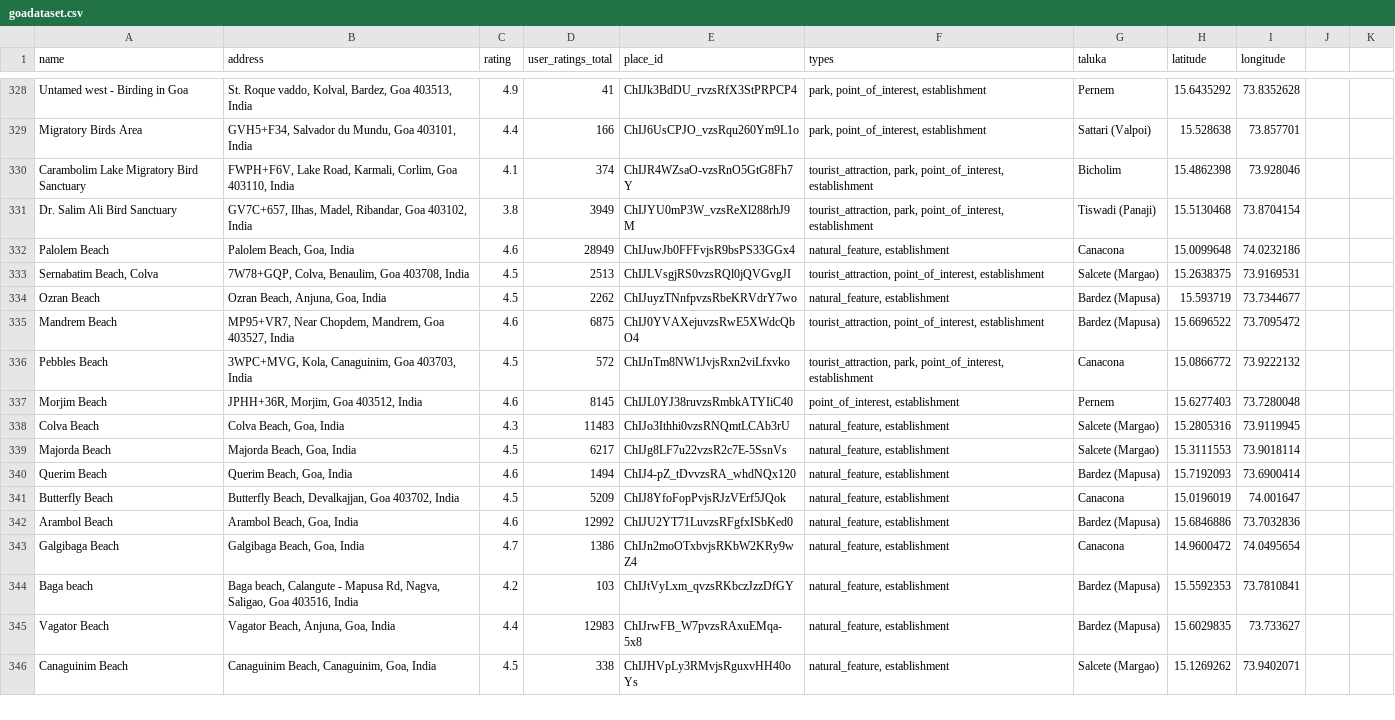
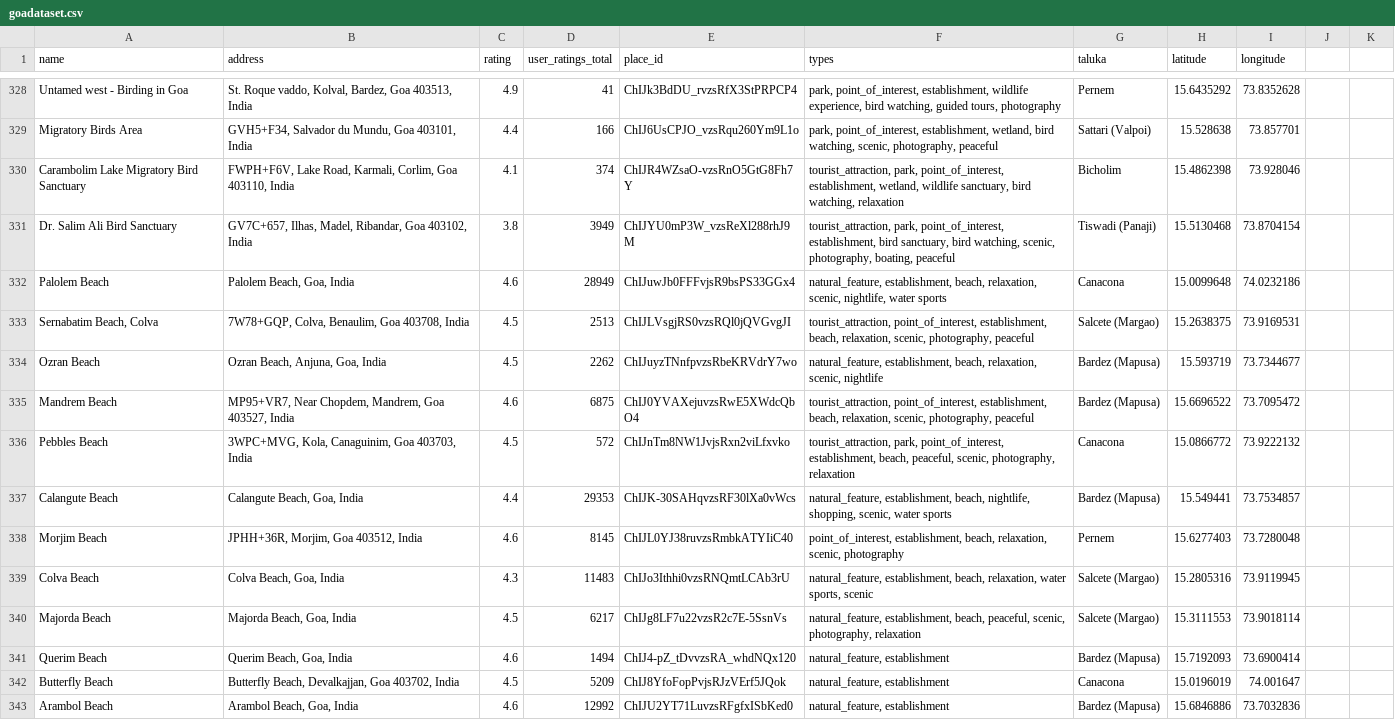
Before and after one commit to Maxwell-Fernandes/WanderWise-FYP, a CSV file: goadataset.csv, drawn as a sheet; only a part is shown, gaps mark what is left out; the shorter side is filled out with more unchanged rows; addresses are those after the commit; the diff covers the shown part only; the diff names each change by its address in the sheet, - before the commit and + after, or states it on an @@ line.

```diff
--- a/goadataset.csv
+++ b/goadataset.csv
-F328 (types): park, point_of_interest, establishment
+F328 (types): park, point_of_interest, establishment, wildlife experience, bird watching, guided tours, photography
-F329 (types): park, point_of_interest, establishment
+F329 (types): park, point_of_interest, establishment, wetland, bird watching, scenic, photography, peaceful
-F330 (types): …park, point_of_interest, establishment
+F330 (types): …park, point_of_interest, establishment, wetland, wildlife sanctuary, bird watching, relaxation
-F331 (types): …park, point_of_interest, establishment
+F331 (types): …park, point_of_interest, establishment, bird sanctuary, bird watching, scenic, photography, boating, peaceful
-F332 (types): natural_feature, establishment
+F332 (types): natural_feature, establishment, beach, relaxation, scenic, nightlife, water sports
-F333 (types): tourist_attraction, point_of_interest, establishment
+F333 (types): tourist_attraction, point_of_interest, establishment, beach, relaxation, scenic, photography, peaceful
-F334 (types): natural_feature, establishment
+F334 (types): natural_feature, establishment, beach, relaxation, scenic, nightlife
-F335 (types): tourist_attraction, point_of_interest, establishment
+F335 (types): tourist_attraction, point_of_interest, establishment, beach, relaxation, scenic, photography, peaceful
-F336 (types): …park, point_of_interest, establishment
+F336 (types): …park, point_of_interest, establishment, beach, peaceful, scenic, photography, relaxation
+row 337: Calangute Beach | Calangute Beach, Goa, India | 4.4 | 29353 | ChIJK-30SAHqvzsRF30lXa0vWcs | natural_feature, establishment, beach, nightlife, shopping, scenic, water sports | Bardez (Mapusa) | 15.549441 | 73.7534857
-F338 (types): point_of_interest, establishment
+F338 (types): point_of_interest, establishment, beach, relaxation, scenic, photography
-F339 (types): natural_feature, establishment
+F339 (types): natural_feature, establishment, beach, relaxation, water sports, scenic
-F340 (types): natural_feature, establishment
+F340 (types): natural_feature, establishment, beach, peaceful, scenic, photography, relaxation
```
Also changed, not shown: 27 edited cells elsewhere in this file, 17 other files.
